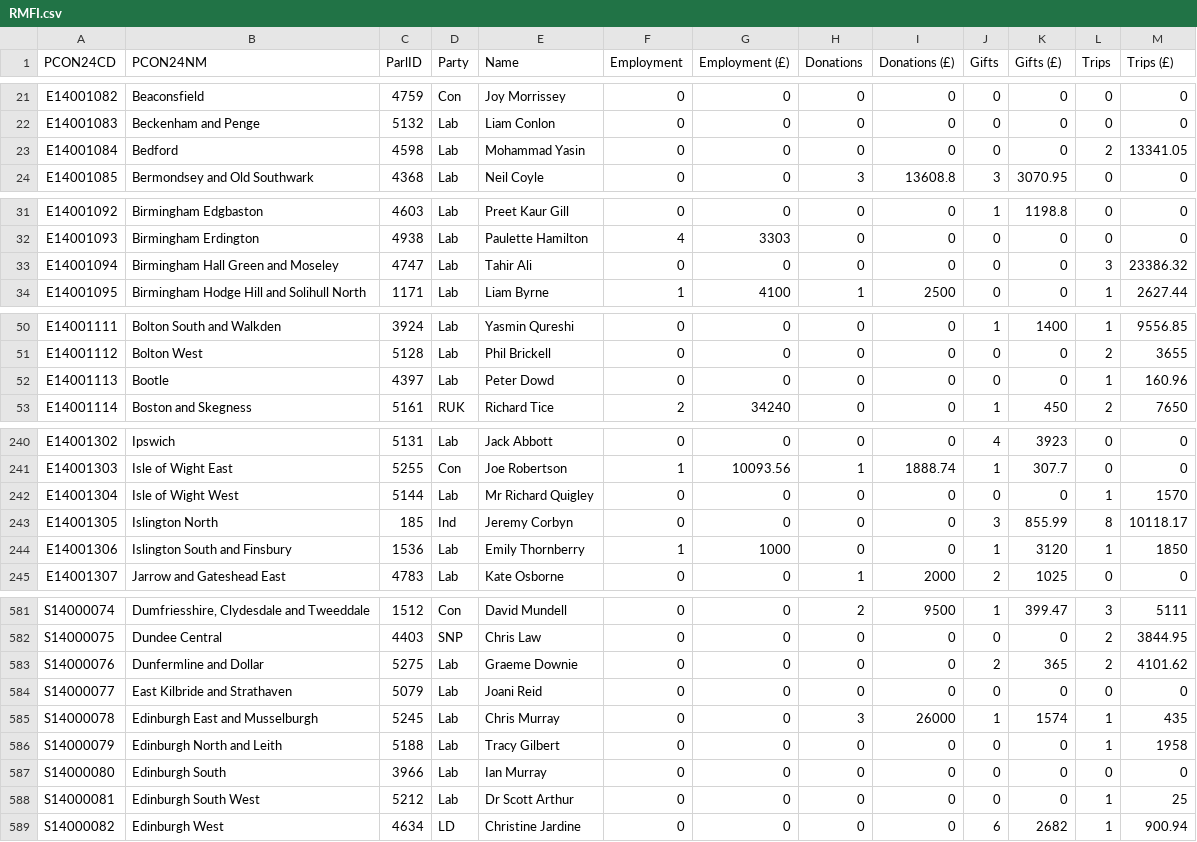
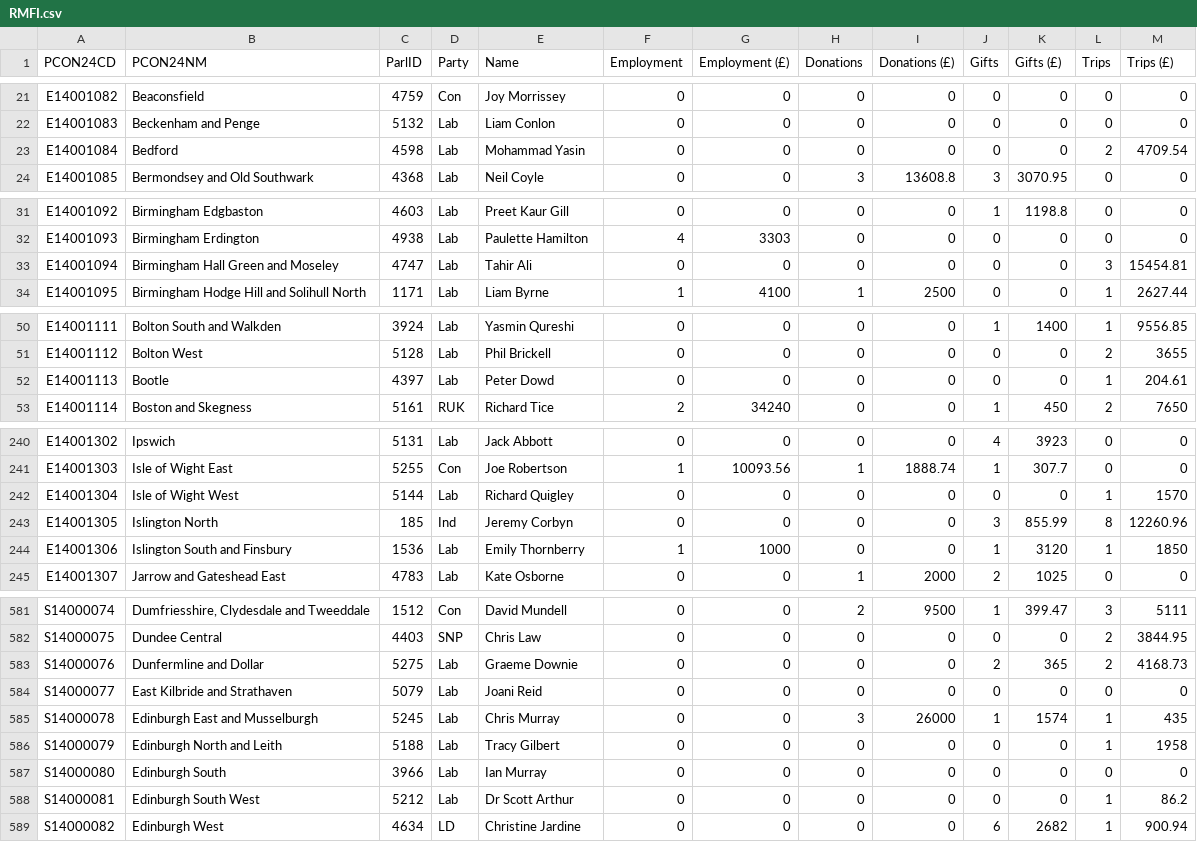
Before and after one commit to open-innovations/constituencies, a CSV file: src/themes/society/mps-financial-interests/_data/release/RMFI.csv, drawn as a sheet; only a part is shown, gaps mark what is left out; the diff covers the shown part only.

```diff
--- a/src/themes/society/mps-financial-interests/_data/release/RMFI.csv
+++ b/src/themes/society/mps-financial-interests/_data/release/RMFI.csv
@@ -22,3 +22,3 @@ E14001082,Beaconsfield,4759,Con,Joy Morrissey,0,0,0,0,0,0,0,0
 E14001083,Beckenham and Penge,5132,Lab,Liam Conlon,0,0,0,0,0,0,0,0
-E14001084,Bedford,4598,Lab,Mohammad Yasin,0,0,0,0,0,0,2,13341.05
+E14001084,Bedford,4598,Lab,Mohammad Yasin,0,0,0,0,0,0,2,4709.54
 E14001085,Bermondsey and Old Southwark,4368,Lab,Neil Coyle,0,0,3,13608.8,3,3070.95,0,0
@@ -32,3 +32,3 @@ E14001092,Birmingham Edgbaston,4603,Lab,Preet Kaur Gill,0,0,0,0,1,1198.8,0,0
 E14001093,Birmingham Erdington,4938,Lab,Paulette Hamilton,4,3303,0,0,0,0,0,0
-E14001094,Birmingham Hall Green and Moseley,4747,Lab,Tahir Ali,0,0,0,0,0,0,3,23386.32
+E14001094,Birmingham Hall Green and Moseley,4747,Lab,Tahir Ali,0,0,0,0,0,0,3,15454.81
 E14001095,Birmingham Hodge Hill and Solihull North,1171,Lab,Liam Byrne,1,4100,1,2500,0,0,1,2627.44
@@ -51,3 +51,3 @@ E14001111,Bolton South and Walkden,3924,Lab,Yasmin Qureshi,0,0,0,0,1,1400,1,9556
 E14001112,Bolton West,5128,Lab,Phil Brickell,0,0,0,0,0,0,2,3655
-E14001113,Bootle,4397,Lab,Peter Dowd,0,0,0,0,0,0,1,160.96
+E14001113,Bootle,4397,Lab,Peter Dowd,0,0,0,0,0,0,1,204.61
 E14001114,Boston and Skegness,5161,RUK,Richard Tice,2,34240,0,0,1,450,2,7650
@@ -241,4 +241,4 @@ E14001302,Ipswich,5131,Lab,Jack Abbott,0,0,0,0,4,3923,0,0
 E14001303,Isle of Wight East,5255,Con,Joe Robertson,1,10093.56,1,1888.74,1,307.7,0,0
-E14001304,Isle of Wight West,5144,Lab,Mr Richard Quigley,0,0,0,0,0,0,1,1570
-E14001305,Islington North,185,Ind,Jeremy Corbyn,0,0,0,0,3,855.99,8,10118.17
+E14001304,Isle of Wight West,5144,Lab,Richard Quigley,0,0,0,0,0,0,1,1570
+E14001305,Islington North,185,Ind,Jeremy Corbyn,0,0,0,0,3,855.99,8,12260.96
 E14001306,Islington South and Finsbury,1536,Lab,Emily Thornberry,1,1000,0,0,1,3120,1,1850
@@ -582,3 +582,3 @@ S14000074,"Dumfriesshire, Clydesdale and Tweeddale",1512,Con,David Mundell,0,0,2
 S14000075,Dundee Central,4403,SNP,Chris Law,0,0,0,0,0,0,2,3844.95
-S14000076,Dunfermline and Dollar,5275,Lab,Graeme Downie,0,0,0,0,2,365,2,4101.62
+S14000076,Dunfermline and Dollar,5275,Lab,Graeme Downie,0,0,0,0,2,365,2,4168.73
 S14000077,East Kilbride and Strathaven,5079,Lab,Joani Reid,0,0,0,0,0,0,0,0
@@ -587,3 +587,3 @@ S14000079,Edinburgh North and Leith,5188,Lab,Tracy Gilbert,0,0,0,0,0,0,1,1958
 S14000080,Edinburgh South,3966,Lab,Ian Murray,0,0,0,0,0,0,0,0
-S14000081,Edinburgh South West,5212,Lab,Dr Scott Arthur,0,0,0,0,0,0,1,25
+S14000081,Edinburgh South West,5212,Lab,Dr Scott Arthur,0,0,0,0,0,0,1,86.2
 S14000082,Edinburgh West,4634,LD,Christine Jardine,0,0,0,0,6,2682,1,900.94
```
Also changed, not shown: 5 edited cells elsewhere in this file, lookups/current-MPs.csv, 1 other file.
